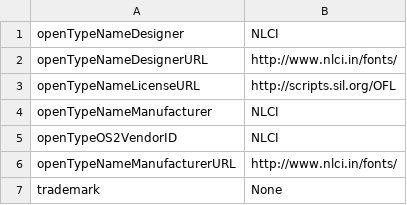
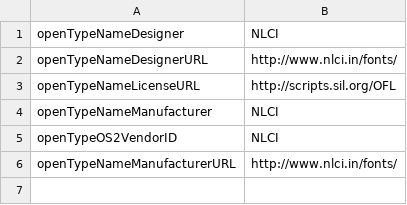
Before and after one commit to nlci/tools, a CSV file: fontinfo.csv, drawn as a sheet.

```diff
--- a/fontinfo.csv
+++ b/fontinfo.csv
@@ -6,2 +6 @@ openTypeOS2VendorID,NLCI
 openTypeNameManufacturerURL,http://www.nlci.in/fonts/
-trademark,"None"
```
Also changed, not shown: 4 other files.
